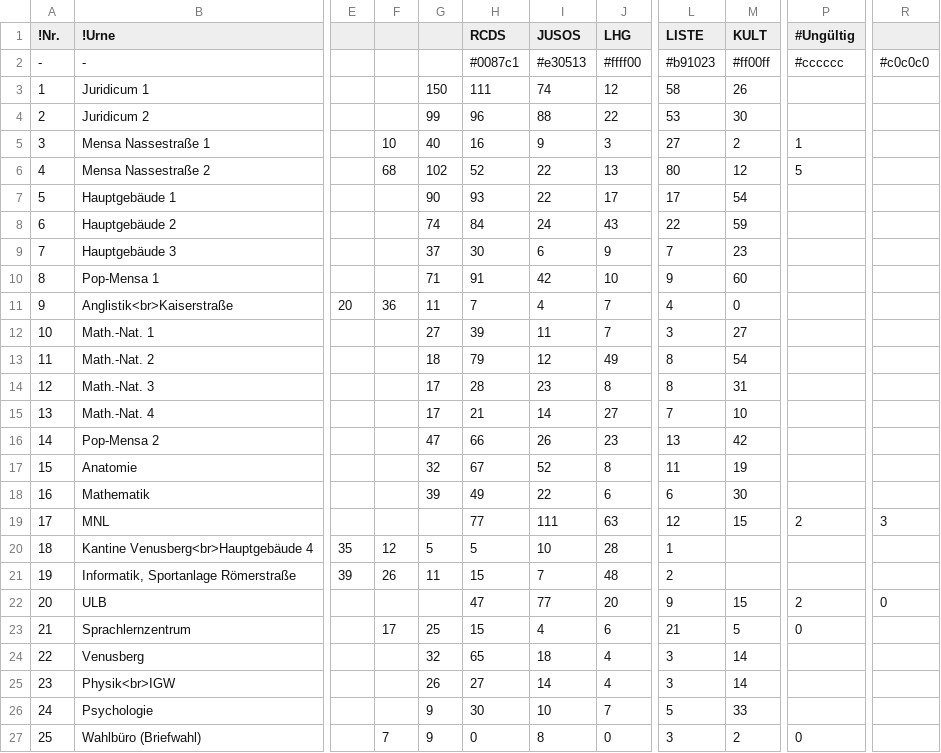
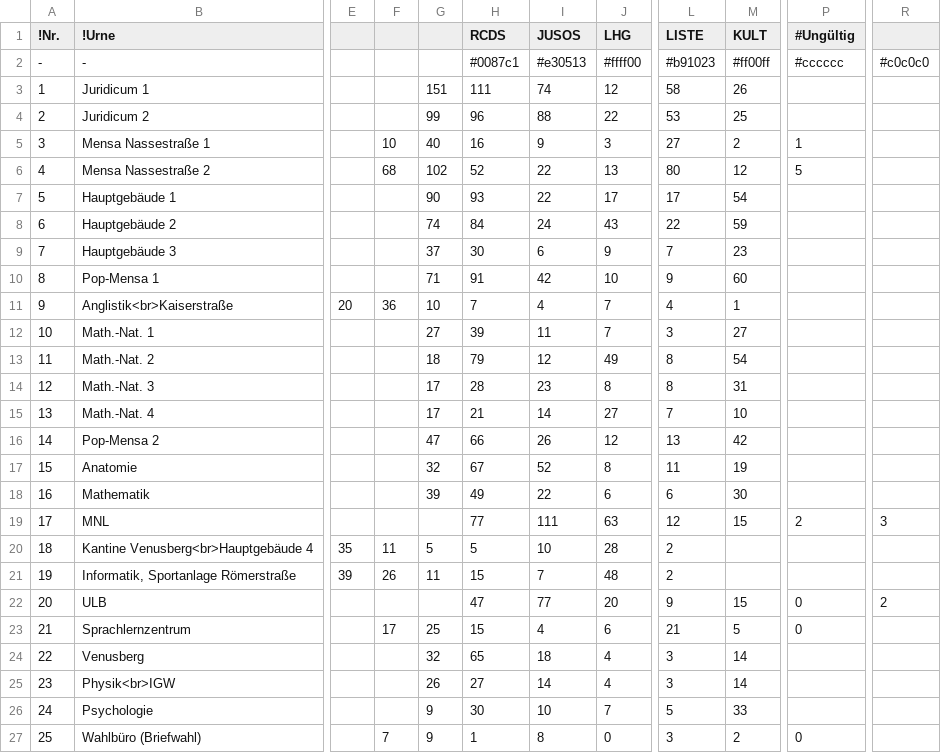
Before and after one commit to sp-wahl/wahlstand, a CSV file: data/election2017.csv, drawn as a sheet; only a part is shown, gaps mark what is left out; the diff names each change by its address in the sheet, - before the commit and + after, or states it on an @@ line.

Commit message:
finale daten

```diff
--- a/data/election2017.csv
+++ b/data/election2017.csv
-G3: 150
+G3: 151
-M4 (KULT): 30
+M4 (KULT): 25
-G11: 11
+G11: 10
-M11 (KULT): 0
+M11 (KULT): 1
-J16 (LHG): 23
+J16 (LHG): 12
-F20: 12
+F20: 11
-L20 (LISTE): 1
+L20 (LISTE): 2
-P22 (#Ungültig): 2
+P22 (#Ungültig): 0
-R22: 0
+R22: 2
-H27 (RCDS): 0
+H27 (RCDS): 1
```
